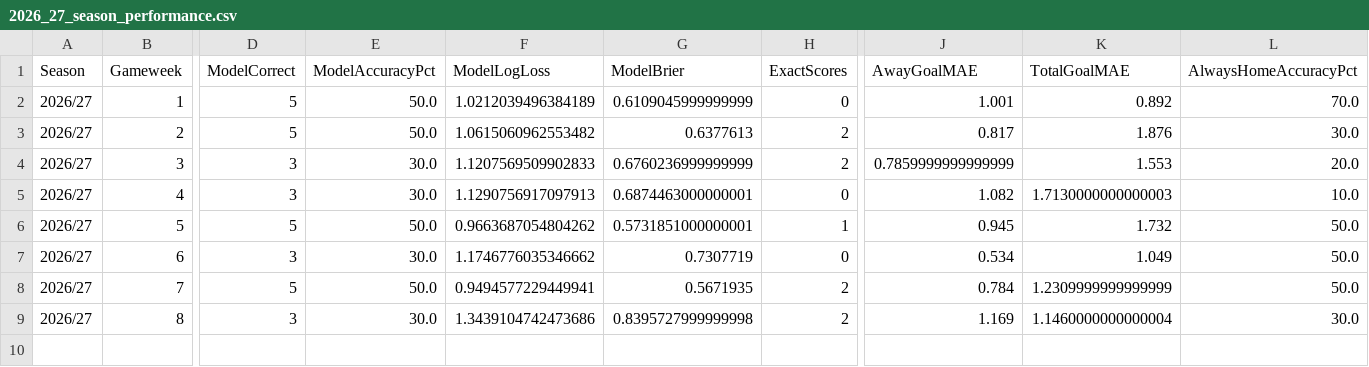
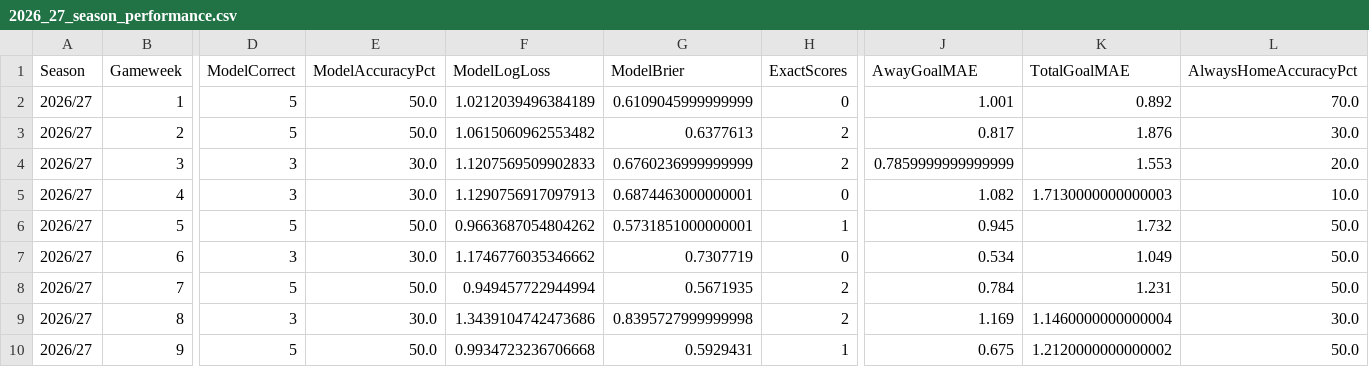
Before and after one commit to dhandan/football-copilot, a CSV file: data/live/evaluations/2026_27_season_performance.csv, drawn as a sheet; only a part is shown, gaps mark what is left out; rows hold the shown columns only; the diff names each change by its address in the sheet, - before the commit and + after, or states it on an @@ line.

```diff
--- a/data/live/evaluations/2026_27_season_performance.csv
+++ b/data/live/evaluations/2026_27_season_performance.csv
-F8 (ModelLogLoss): 0.9494577229449941
+F8 (ModelLogLoss): 0.949457722944994
-K8 (TotalGoalMAE): 1.2309999999999999
+K8 (TotalGoalMAE): 1.231
+row 10: 2026/27 | 9 | 5 | 50.0 | 0.9934723236706668 | 0.5929431 | 1 | 0.675 | 1.2120000000000002 | 50.0
```
Also changed, not shown: 4 other files.
